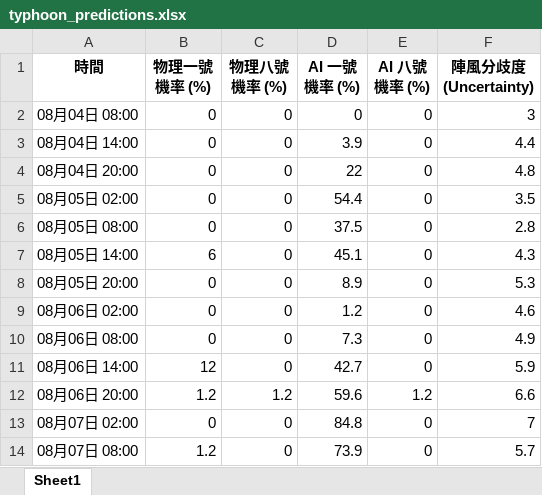
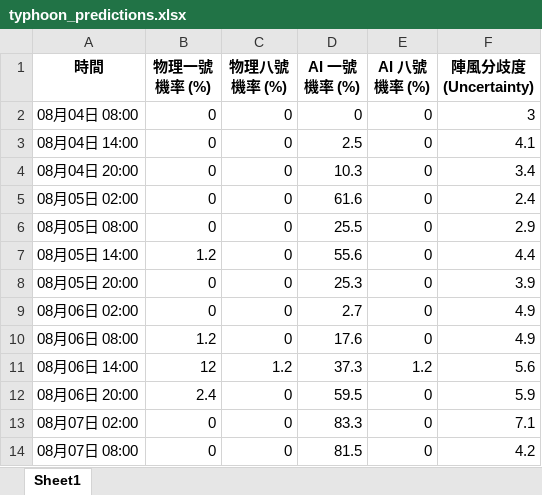
Before and after one commit to Ozymandiax/hk-typhoon-early-warning, an Excel workbook: data/typhoon_predictions.xlsx, sheet Sheet1, drawn as a sheet; only a part is shown; values as stored, in another font and other column widths than the file's, no borders; the diff covers the shown part only; the diff names each change by its address in the sheet, - before the commit and + after, or states it on an @@ line.

```diff
--- a/data/typhoon_predictions.xlsx (sheet Sheet1)
+++ b/data/typhoon_predictions.xlsx (sheet Sheet1)
-D3 (AI 一號機率 (%)): 3.9
+D3 (AI 一號機率 (%)): 2.5
-F3 (陣風分歧度 (Uncertainty)): 4.4
+F3 (陣風分歧度 (Uncertainty)): 4.1
-D4 (AI 一號機率 (%)): 22
+D4 (AI 一號機率 (%)): 10.3
-F4 (陣風分歧度 (Uncertainty)): 4.8
+F4 (陣風分歧度 (Uncertainty)): 3.4
-D5 (AI 一號機率 (%)): 54.4
+D5 (AI 一號機率 (%)): 61.6
-F5 (陣風分歧度 (Uncertainty)): 3.5
+F5 (陣風分歧度 (Uncertainty)): 2.4
-D6 (AI 一號機率 (%)): 37.5
+D6 (AI 一號機率 (%)): 25.5
-F6 (陣風分歧度 (Uncertainty)): 2.8
+F6 (陣風分歧度 (Uncertainty)): 2.9
-B7 (物理一號機率 (%)): 6
+B7 (物理一號機率 (%)): 1.2
-D7 (AI 一號機率 (%)): 45.1
+D7 (AI 一號機率 (%)): 55.6
-F7 (陣風分歧度 (Uncertainty)): 4.3
+F7 (陣風分歧度 (Uncertainty)): 4.4
-D8 (AI 一號機率 (%)): 8.9
+D8 (AI 一號機率 (%)): 25.3
-F8 (陣風分歧度 (Uncertainty)): 5.3
+F8 (陣風分歧度 (Uncertainty)): 3.9
-D9 (AI 一號機率 (%)): 1.2
+D9 (AI 一號機率 (%)): 2.7
-F9 (陣風分歧度 (Uncertainty)): 4.6
+F9 (陣風分歧度 (Uncertainty)): 4.9
-B10 (物理一號機率 (%)): 0
+B10 (物理一號機率 (%)): 1.2
-D10 (AI 一號機率 (%)): 7.3
+D10 (AI 一號機率 (%)): 17.6
-C11 (物理八號機率 (%)): 0
+C11 (物理八號機率 (%)): 1.2
-D11 (AI 一號機率 (%)): 42.7
+D11 (AI 一號機率 (%)): 37.3
-E11 (AI 八號機率 (%)): 0
+E11 (AI 八號機率 (%)): 1.2
-F11 (陣風分歧度 (Uncertainty)): 5.9
+F11 (陣風分歧度 (Uncertainty)): 5.6
-B12 (物理一號機率 (%)): 1.2
+B12 (物理一號機率 (%)): 2.4
-C12 (物理八號機率 (%)): 1.2
+C12 (物理八號機率 (%)): 0
-D12 (AI 一號機率 (%)): 59.6
+D12 (AI 一號機率 (%)): 59.5
-E12 (AI 八號機率 (%)): 1.2
+E12 (AI 八號機率 (%)): 0
-F12 (陣風分歧度 (Uncertainty)): 6.6
+F12 (陣風分歧度 (Uncertainty)): 5.9
-D13 (AI 一號機率 (%)): 84.8
+D13 (AI 一號機率 (%)): 83.3
-F13 (陣風分歧度 (Uncertainty)): 7
+F13 (陣風分歧度 (Uncertainty)): 7.1
-B14 (物理一號機率 (%)): 1.2
+B14 (物理一號機率 (%)): 0
-D14 (AI 一號機率 (%)): 73.9
+D14 (AI 一號機率 (%)): 81.5
-F14 (陣風分歧度 (Uncertainty)): 5.7
+F14 (陣風分歧度 (Uncertainty)): 4.2
```
Also changed, not shown: 110 edited cells elsewhere in this sheet, 2 other files.
